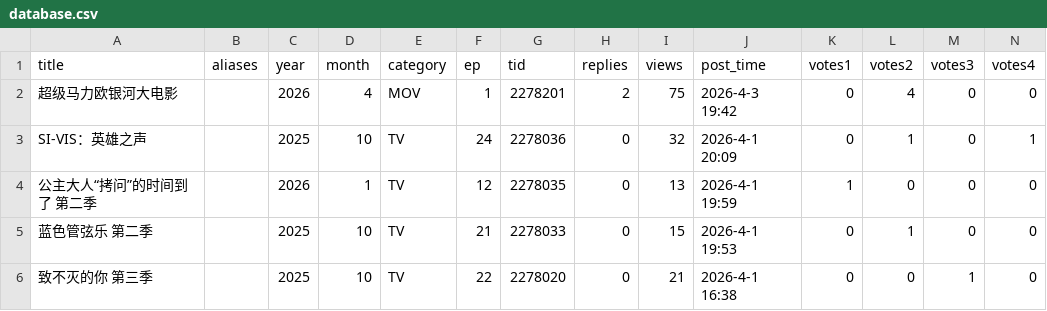
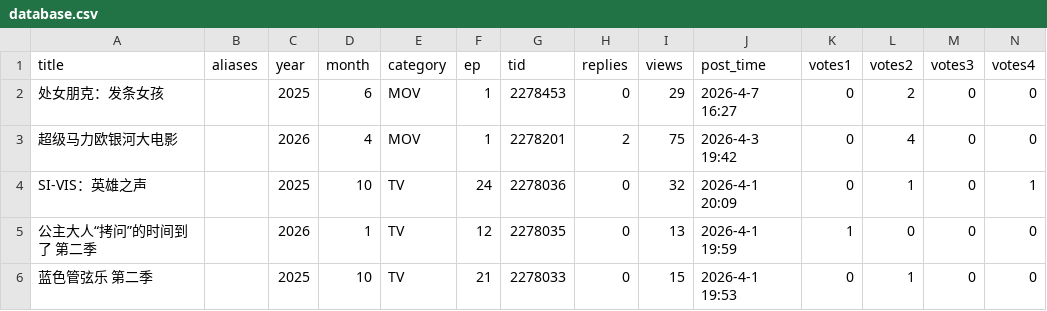
Before and after one commit to Destiny4073/s1vote, a CSV file: database.csv, drawn as a sheet; only a part is shown; the shorter side is filled out with more unchanged rows; rows hold the shown columns only; the diff names each change by its address in the sheet, - before the commit and + after, or states it on an @@ line.

```diff
--- a/database.csv
+++ b/database.csv
+row 2: 处女朋克：发条女孩 |  | 2025 | 6 | MOV | 1 | 2278453 | 0 | 29 | 2026-4-7 16:27 | 0 | 2 | 0 | 0
```
